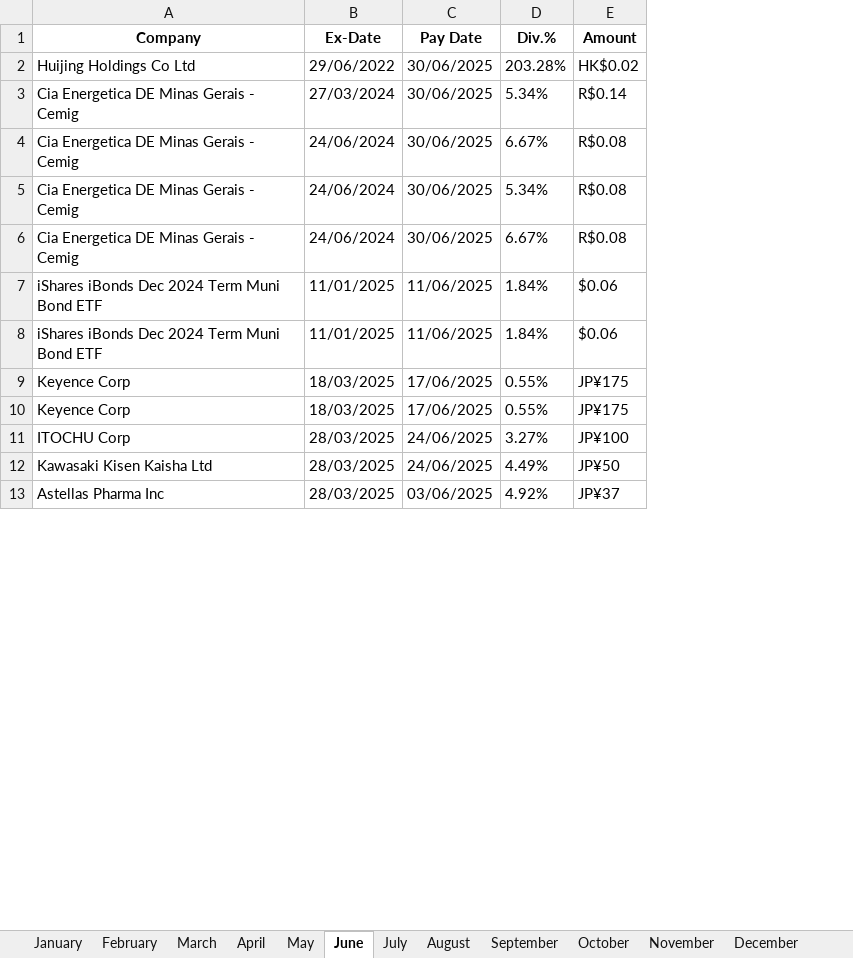
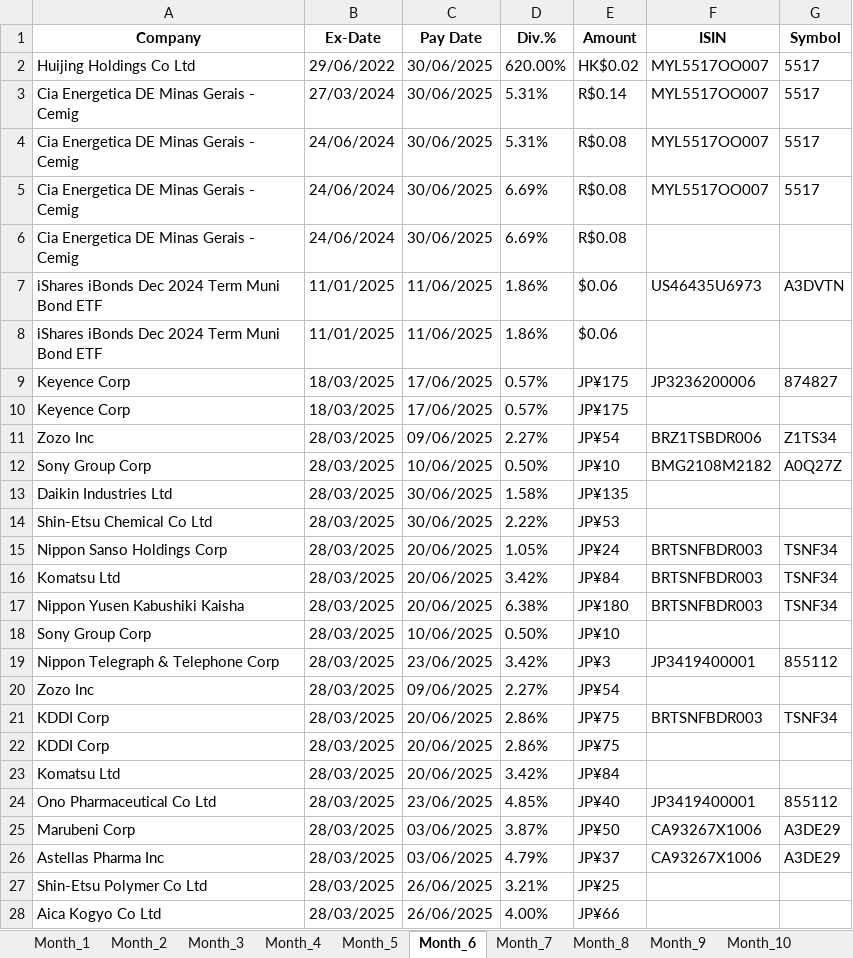
Before and after one commit to JiaqiJin/dividends_crawler, an Excel workbook: dividends_2025.xlsx, sheet Month_6, drawn as a sheet; only a part is shown; values as stored, in another font and other column widths than the file's, no borders; charts and pictures not drawn; removed rows and columns are numbered as before the commit, all else as after; the diff covers the shown part only; the diff names each change by its address in the sheet, - before the commit and + after, or states it on an @@ line.

```diff
--- a/dividends_2025.xlsx (sheet Month_6)
+++ b/dividends_2025.xlsx (sheet Month_6)
-sheet tab: January
+sheet tab: Month_1
-sheet tab: February
+sheet tab: Month_2
-sheet tab: March
+sheet tab: Month_3
-sheet tab: April
+sheet tab: Month_4
-sheet tab: May
+sheet tab: Month_5
-sheet tab: June
+sheet tab: Month_6
-sheet tab: July
+sheet tab: Month_7
-sheet tab: August
+sheet tab: Month_8
-sheet tab: September
+sheet tab: Month_9
-sheet tab: October
+sheet tab: Month_10
+column F (ISIN), rows 2-9: MYL5517OO007 | MYL5517OO007 | MYL5517OO007 | MYL5517OO007 |  | US46435U6973 |  | JP3236200006; row 26: CA93267X1006
+column G (Symbol), rows 2-9: 5517 | 5517 | 5517 | 5517 |  | A3DVTN |  | 874827; row 26: A3DE29
-D2 (Div.%): 203.28%
+D2 (Div.%): 620.00%
-D3 (Div.%): 5.34%
+D3 (Div.%): 5.31%
-D4 (Div.%): 6.67%
+D4 (Div.%): 5.31%
-D5 (Div.%): 5.34%
+D5 (Div.%): 6.69%
-D6 (Div.%): 6.67%
+D6 (Div.%): 6.69%
-D7:D8 (Div.%): 1.84%
+D7:D8 (Div.%): 1.86%
-D9:D10 (Div.%): 0.55%
+D9:D10 (Div.%): 0.57%
-row 11: ITOCHU Corp | 28/03/2025 | 24/06/2025 | 3.27% | JP¥100
-row 12: Kawasaki Kisen Kaisha Ltd | 28/03/2025 | 24/06/2025 | 4.49% | JP¥50
+row 11: Zozo Inc | 28/03/2025 | 09/06/2025 | 2.27% | JP¥54 | BRZ1TSBDR006 | Z1TS34
+row 12: Sony Group Corp | 28/03/2025 | 10/06/2025 | 0.50% | JP¥10 | BMG2108M2182 | A0Q27Z
+row 13: Daikin Industries Ltd | 28/03/2025 | 30/06/2025 | 1.58% | JP¥135
@@ row 42 moved to row 14: Shin-Etsu Chemical Co Ltd @@
+row 15: Nippon Sanso Holdings Corp | 28/03/2025 | 20/06/2025 | 1.05% | JP¥24 | BRTSNFBDR003 | TSNF34
+row 16: Komatsu Ltd | 28/03/2025 | 20/06/2025 | 3.42% | JP¥84 | BRTSNFBDR003 | TSNF34
+row 17: Nippon Yusen Kabushiki Kaisha | 28/03/2025 | 20/06/2025 | 6.38% | JP¥180 | BRTSNFBDR003 | TSNF34
+row 18: Sony Group Corp | 28/03/2025 | 10/06/2025 | 0.50% | JP¥10
+row 19: Nippon Telegraph & Telephone Corp | 28/03/2025 | 23/06/2025 | 3.42% | JP¥3 | JP3419400001 | 855112
+row 20: Zozo Inc | 28/03/2025 | 09/06/2025 | 2.27% | JP¥54
+row 21: KDDI Corp | 28/03/2025 | 20/06/2025 | 2.86% | JP¥75 | BRTSNFBDR003 | TSNF34
+row 22: KDDI Corp | 28/03/2025 | 20/06/2025 | 2.86% | JP¥75
+row 23: Komatsu Ltd | 28/03/2025 | 20/06/2025 | 3.42% | JP¥84
+row 24: Ono Pharmaceutical Co Ltd | 28/03/2025 | 23/06/2025 | 4.85% | JP¥40 | JP3419400001 | 855112
+row 25: Marubeni Corp | 28/03/2025 | 03/06/2025 | 3.87% | JP¥50 | CA93267X1006 | A3DE29
-D26 (Div.%): 4.92%
+D26 (Div.%): 4.79%
+row 27: Shin-Etsu Polymer Co Ltd | 28/03/2025 | 26/06/2025 | 3.21% | JP¥25
+row 28: Aica Kogyo Co Ltd | 28/03/2025 | 26/06/2025 | 4.00% | JP¥66
```
Also changed, not shown: 200 added rows, 78 removed rows and 78 edited cells elsewhere in this sheet, sheet Month_1, sheet Month_2, sheet Month_3, sheet Month_4, sheet Month_5, sheet Month_7, 5 more sheets, other sheet tabs, charts or pictures, 4 other files.
